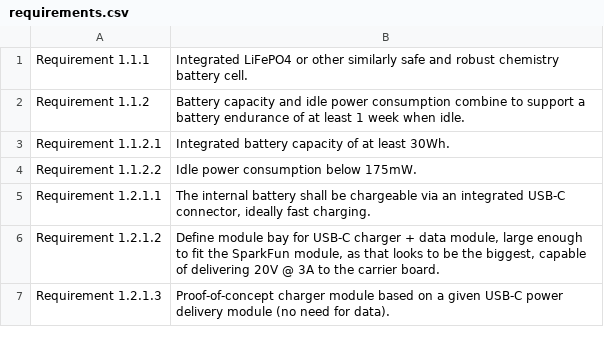
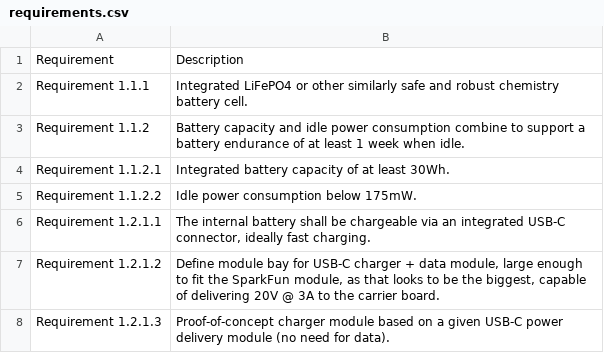
Before and after one commit to goran-mahovlic/megaphone-modular, a CSV file: requirements/requirements.csv, drawn as a sheet; only a part is shown; the diff names each change by its address in the sheet, - before the commit and + after, or states it on an @@ line.

Commit message:
add header to requirements table

```diff
--- a/requirements/requirements.csv
+++ b/requirements/requirements.csv
+row 1: Requirement | Description
```
